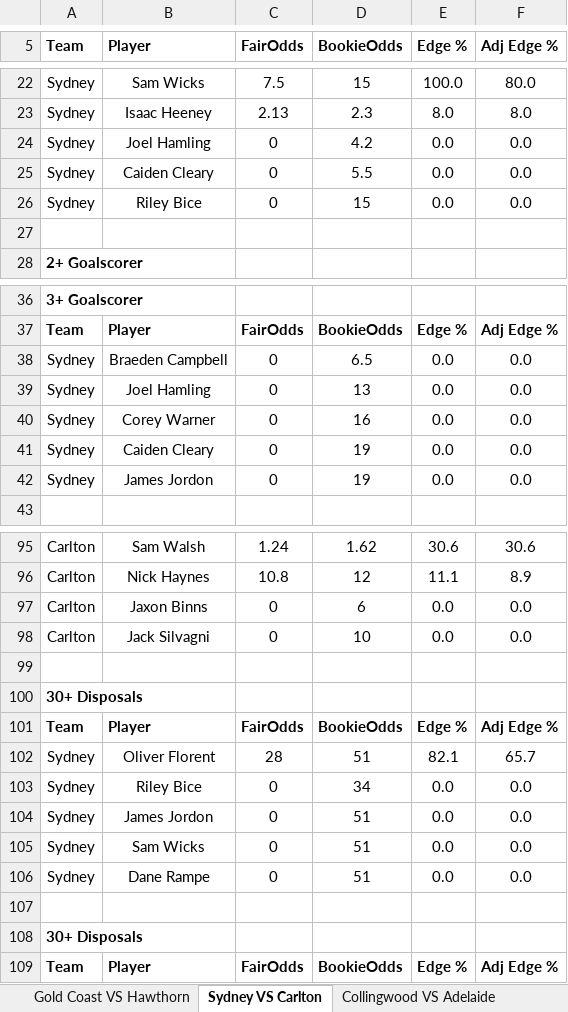
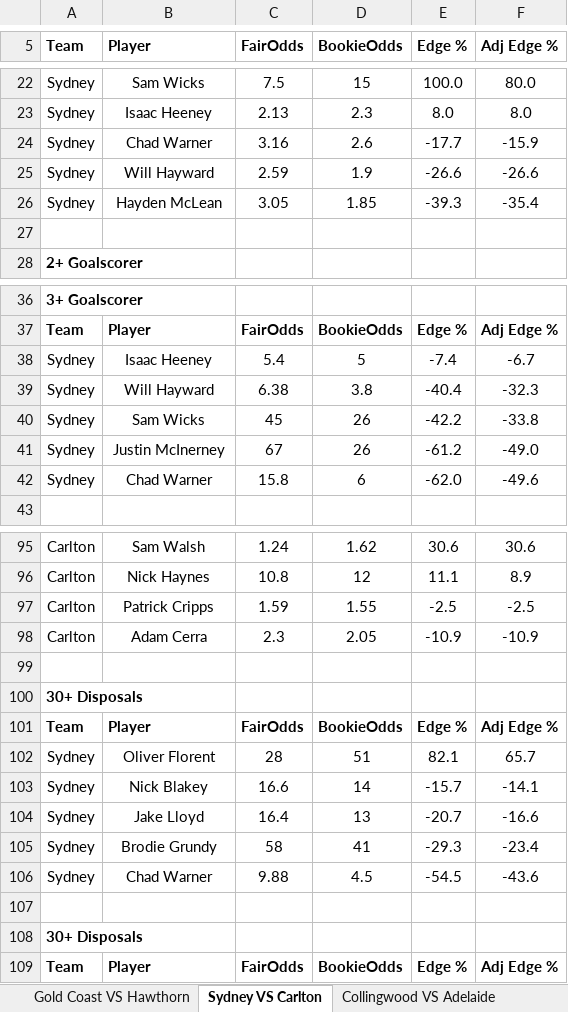
Before and after one commit to aflmodel/afl-dashboard-app, an Excel workbook: Export_simple.xlsx, sheet Sydney VS Carlton, drawn as a sheet; only a part is shown, gaps mark what is left out; values as stored, in another font and other column widths than the file's, no borders; removed rows and columns are numbered as before the commit, all else as after; the diff covers the shown part only; the diff names each change by its address in the sheet, - before the commit and + after, or states it on an @@ line.

```diff
--- a/Export_simple.xlsx (sheet Sydney VS Carlton)
+++ b/Export_simple.xlsx (sheet Sydney VS Carlton)
-row 24: Sydney | Joel Hamling | 0 | 4.2 | 0.0 | 0.0
-row 25: Sydney | Caiden Cleary | 0 | 5.5 | 0.0 | 0.0
-row 26: Sydney | Riley Bice | 0 | 15 | 0.0 | 0.0
+row 24: Sydney | Chad Warner | 3.16 | 2.6 | -17.7 | -15.9
+row 25: Sydney | Will Hayward | 2.59 | 1.9 | -26.6 | -26.6
+row 26: Sydney | Hayden McLean | 3.05 | 1.85 | -39.3 | -35.4
-row 38: Sydney | Braeden Campbell | 0 | 6.5 | 0.0 | 0.0
-row 39: Sydney | Joel Hamling | 0 | 13 | 0.0 | 0.0
-row 40: Sydney | Corey Warner | 0 | 16 | 0.0 | 0.0
-row 41: Sydney | Caiden Cleary | 0 | 19 | 0.0 | 0.0
-row 42: Sydney | James Jordon | 0 | 19 | 0.0 | 0.0
+row 38: Sydney | Isaac Heeney | 5.4 | 5 | -7.4 | -6.7
+row 39: Sydney | Will Hayward | 6.38 | 3.8 | -40.4 | -32.3
+row 40: Sydney | Sam Wicks | 45 | 26 | -42.2 | -33.8
+row 41: Sydney | Justin McInerney | 67 | 26 | -61.2 | -49.0
+row 42: Sydney | Chad Warner | 15.8 | 6 | -62.0 | -49.6
-row 97: Carlton | Jaxon Binns | 0 | 6 | 0.0 | 0.0
-row 98: Carlton | Jack Silvagni | 0 | 10 | 0.0 | 0.0
+row 97: Carlton | Patrick Cripps | 1.59 | 1.55 | -2.5 | -2.5
+row 98: Carlton | Adam Cerra | 2.3 | 2.05 | -10.9 | -10.9
-row 103: Sydney | Riley Bice | 0 | 34 | 0.0 | 0.0
-row 104: Sydney | James Jordon | 0 | 51 | 0.0 | 0.0
-row 105: Sydney | Sam Wicks | 0 | 51 | 0.0 | 0.0
-row 106: Sydney | Dane Rampe | 0 | 51 | 0.0 | 0.0
+row 103: Sydney | Nick Blakey | 16.6 | 14 | -15.7 | -14.1
+row 104: Sydney | Jake Lloyd | 16.4 | 13 | -20.7 | -16.6
+row 105: Sydney | Brodie Grundy | 58 | 41 | -29.3 | -23.4
+row 106: Sydney | Chad Warner | 9.88 | 4.5 | -54.5 | -43.6
```
Also changed, not shown: 11 added rows and 11 removed rows elsewhere in this sheet, sheet Western Bulldogs VS Essendon, sheet Port Adelaide VS Geelong, sheet Greater Western Sydney VS Frema, sheet Gold Coast VS Hawthorn, sheet Collingwood VS Adelaide, upcoming_round_summary.xlsx, 1 other file.
